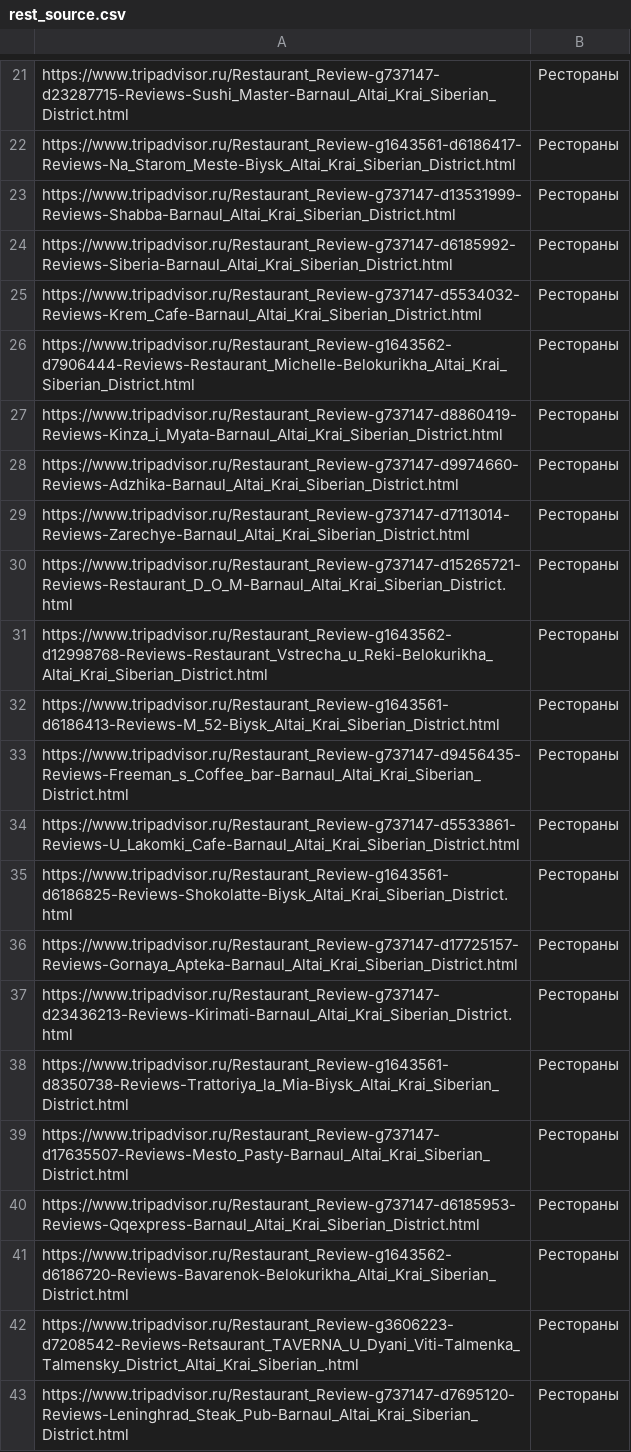
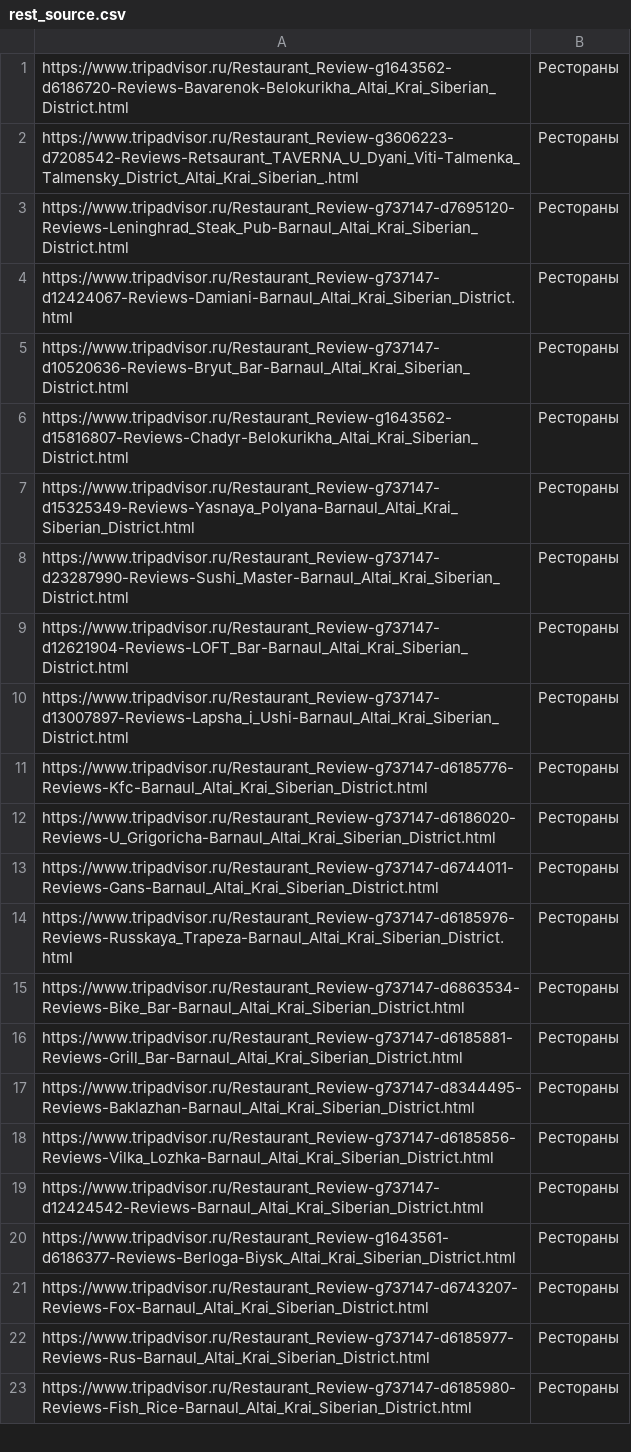
Before and after one commit to Mainkid/TripadvisorScraper, a CSV file: Data_url/rest_source.csv, drawn as a sheet; only a part is shown, gaps mark what is left out; the shorter side is filled out with more unchanged rows; the diff covers the shown part only; the diff names each change by its address in the sheet, - before the commit and + after, or states it on an @@ line.

```diff
--- a/Data_url/rest_source.csv
+++ b/Data_url/rest_source.csv
-row 21: https://www.tripadvisor.ru/Restaurant_Review-g737147-d23287715-Reviews-Sushi_Master-Barnaul_Altai_Krai_Siberian_District.html | Рестораны
-row 22: https://www.tripadvisor.ru/Restaurant_Review-g1643561-d6186417-Reviews-Na_Starom_Meste-Biysk_Altai_Krai_Siberian_District.html | Рестораны
-row 23: https://www.tripadvisor.ru/Restaurant_Review-g737147-d13531999-Reviews-Shabba-Barnaul_Altai_Krai_Siberian_District.html | Рестораны
-row 24: https://www.tripadvisor.ru/Restaurant_Review-g737147-d6185992-Reviews-Siberia-Barnaul_Altai_Krai_Siberian_District.html | Рестораны
-row 25: https://www.tripadvisor.ru/Restaurant_Review-g737147-d5534032-Reviews-Krem_Cafe-Barnaul_Altai_Krai_Siberian_District.html | Рестораны
-row 26: https://www.tripadvisor.ru/Restaurant_Review-g1643562-d7906444-Reviews-Restaurant_Michelle-Belokurikha_Altai_Krai_Siberian_District.html | Рестораны
-row 27: https://www.tripadvisor.ru/Restaurant_Review-g737147-d8860419-Reviews-Kinza_i_Myata-Barnaul_Altai_Krai_Siberian_District.html | Рестораны
-row 28: https://www.tripadvisor.ru/Restaurant_Review-g737147-d9974660-Reviews-Adzhika-Barnaul_Altai_Krai_Siberian_District.html | Рестораны
-row 29: https://www.tripadvisor.ru/Restaurant_Review-g737147-d7113014-Reviews-Zarechye-Barnaul_Altai_Krai_Siberian_District.html | Рестораны
-row 30: https://www.tripadvisor.ru/Restaurant_Review-g737147-d15265721-Reviews-Restaurant_D_O_M-Barnaul_Altai_Krai_Siberian_District.html | Рестораны
-row 31: https://www.tripadvisor.ru/Restaurant_Review-g1643562-d12998768-Reviews-Restaurant_Vstrecha_u_Reki-Belokurikha_Altai_Krai_Siberian_District.html | Рестораны
-row 32: https://www.tripadvisor.ru/Restaurant_Review-g1643561-d6186413-Reviews-M_52-Biysk_Altai_Krai_Siberian_District.html | Рестораны
-row 33: https://www.tripadvisor.ru/Restaurant_Review-g737147-d9456435-Reviews-Freeman_s_Coffee_bar-Barnaul_Altai_Krai_Siberian_District.html | Рестораны
-row 34: https://www.tripadvisor.ru/Restaurant_Review-g737147-d5533861-Reviews-U_Lakomki_Cafe-Barnaul_Altai_Krai_Siberian_District.html | Рестораны
-row 35: https://www.tripadvisor.ru/Restaurant_Review-g1643561-d6186825-Reviews-Shokolatte-Biysk_Altai_Krai_Siberian_District.html | Рестораны
-row 36: https://www.tripadvisor.ru/Restaurant_Review-g737147-d17725157-Reviews-Gornaya_Apteka-Barnaul_Altai_Krai_Siberian_District.html | Рестораны
-row 37: https://www.tripadvisor.ru/Restaurant_Review-g737147-d23436213-Reviews-Kirimati-Barnaul_Altai_Krai_Siberian_District.html | Рестораны
-row 38: https://www.tripadvisor.ru/Restaurant_Review-g1643561-d8350738-Reviews-Trattoriya_la_Mia-Biysk_Altai_Krai_Siberian_District.html | Рестораны
-row 39: https://www.tripadvisor.ru/Restaurant_Review-g737147-d17635507-Reviews-Mesto_Pasty-Barnaul_Altai_Krai_Siberian_District.html | Рестораны
-row 40: https://www.tripadvisor.ru/Restaurant_Review-g737147-d6185953-Reviews-Qqexpress-Barnaul_Altai_Krai_Siberian_District.html | Рестораны
```
Also changed, not shown: 20 removed rows elsewhere in this file, 8 other files.
